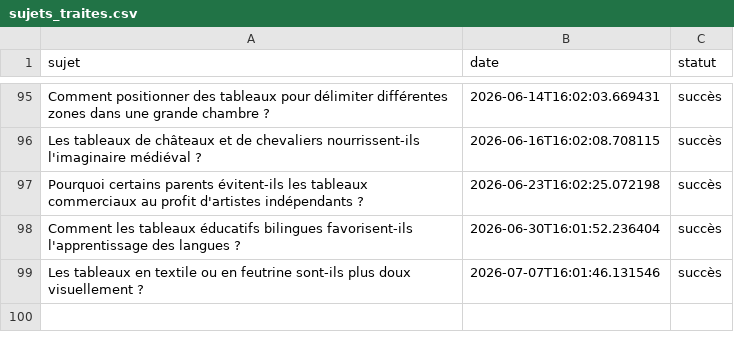
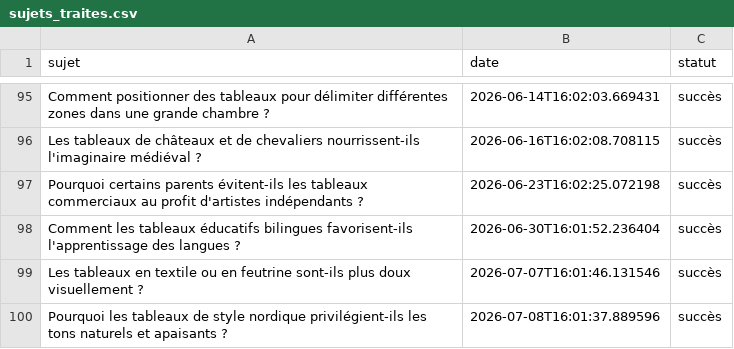
Before and after one commit to Metalosmose21/Chambre-d-enfant-1, a CSV file: sujets_traites.csv, drawn as a sheet; only a part is shown, gaps mark what is left out; the diff names each change by its address in the sheet, - before the commit and + after, or states it on an @@ line.

```diff
--- a/sujets_traites.csv
+++ b/sujets_traites.csv
+row 100: Pourquoi les tableaux de style nordique privilégient-ils les tons naturels et apaisants ? | 2026-07-08T16:01:37.889596 | succès
```
Also changed, not shown: sujets.csv.
